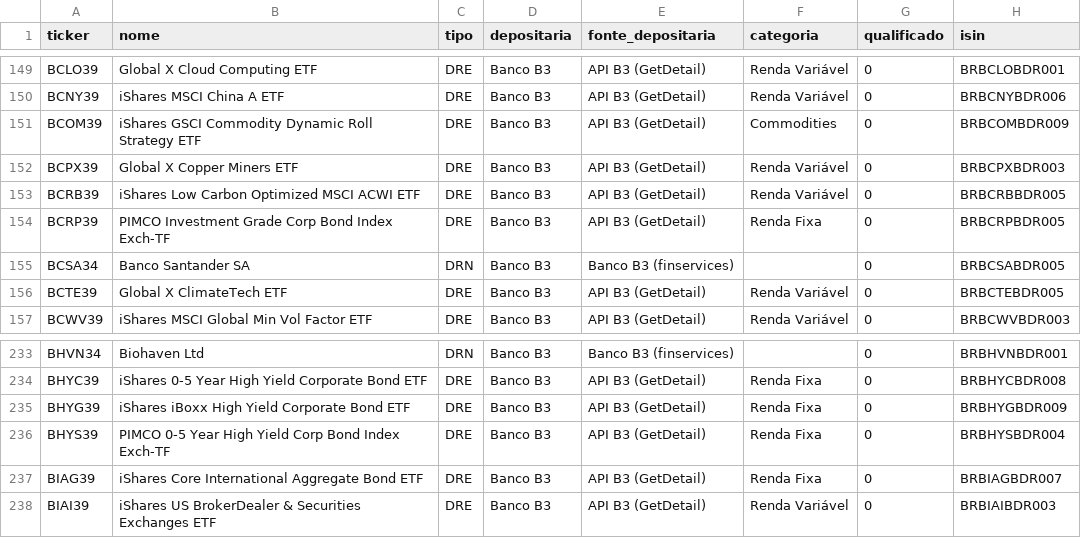
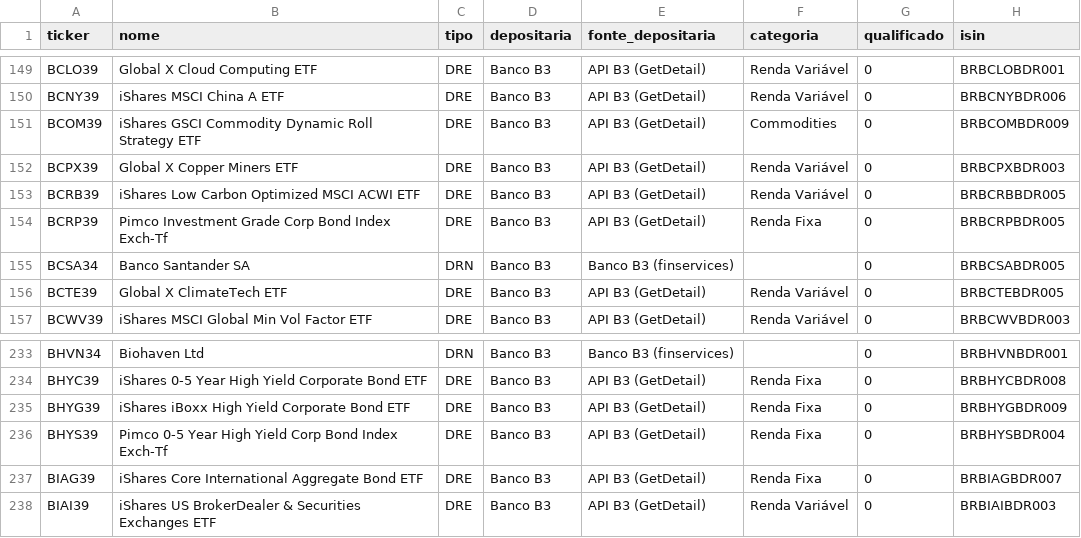
Before and after one commit to LKNAI/linkinstonks, a CSV file: data/public/downloads/bdrs.csv, drawn as a sheet; only a part is shown, gaps mark what is left out; the diff names each change by its address in the sheet, - before the commit and + after, or states it on an @@ line.

```diff
--- a/data/public/downloads/bdrs.csv
+++ b/data/public/downloads/bdrs.csv
-B154 (nome): PIMCO Investment Grade Corp Bond Index Exch-TF
+B154 (nome): Pimco Investment Grade Corp Bond Index Exch-Tf
-B236 (nome): PIMCO 0-5 Year High Yield Corp Bond Index Exch-TF
+B236 (nome): Pimco 0-5 Year High Yield Corp Bond Index Exch-Tf
```
Also changed, not shown: 5 other files.
